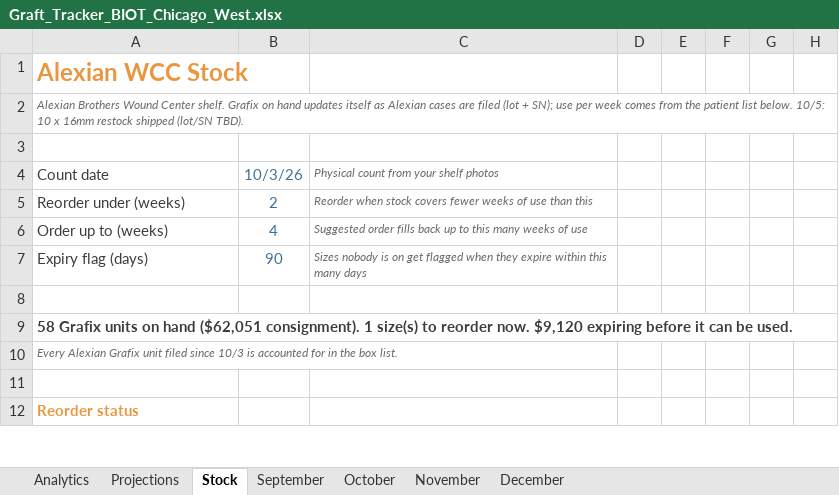
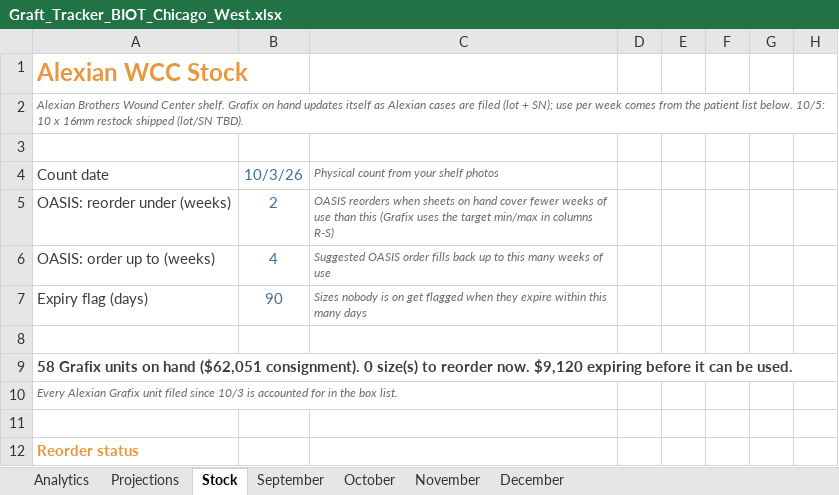
Before and after one commit to ajpeterson113/Graft-Tracker, an Excel workbook: Graft_Tracker_BIOT_Chicago_West.xlsx, sheet Stock, drawn as a sheet; only a part is shown; values as stored, in another font and other column widths than the file's, no borders; conditional formats not drawn; the diff covers the shown part only; the diff names each change by its address in the sheet, - before the commit and + after, or states it on an @@ line.

Commit message:
Alexian WCC stock targets: 16mm 10-15, other Grafix sizes 5-10

```diff
--- a/Graft_Tracker_BIOT_Chicago_West.xlsx (sheet Stock)
+++ b/Graft_Tracker_BIOT_Chicago_West.xlsx (sheet Stock)
-A5: Reorder under (weeks)
+A5: OASIS: reorder under (weeks)
-C5: Reorder when stock covers fewer weeks of use than this
+C5: OASIS reorders when sheets on hand cover fewer weeks of use than this (Grafix uses the target min/max in columns R-S)
-A6: Order up to (weeks)
+A6: OASIS: order up to (weeks)
-C6: Suggested order fills…
+C6: Suggested OASIS order fills…
-A9: …($62,051 consignment). 1 size(s) to…
+A9: …($62,051 consignment). 0 size(s) to…
```
Also changed, not shown: 25 edited cells and cell formats elsewhere in this sheet, formulas that keep their value, charts or pictures, 1 other file.
